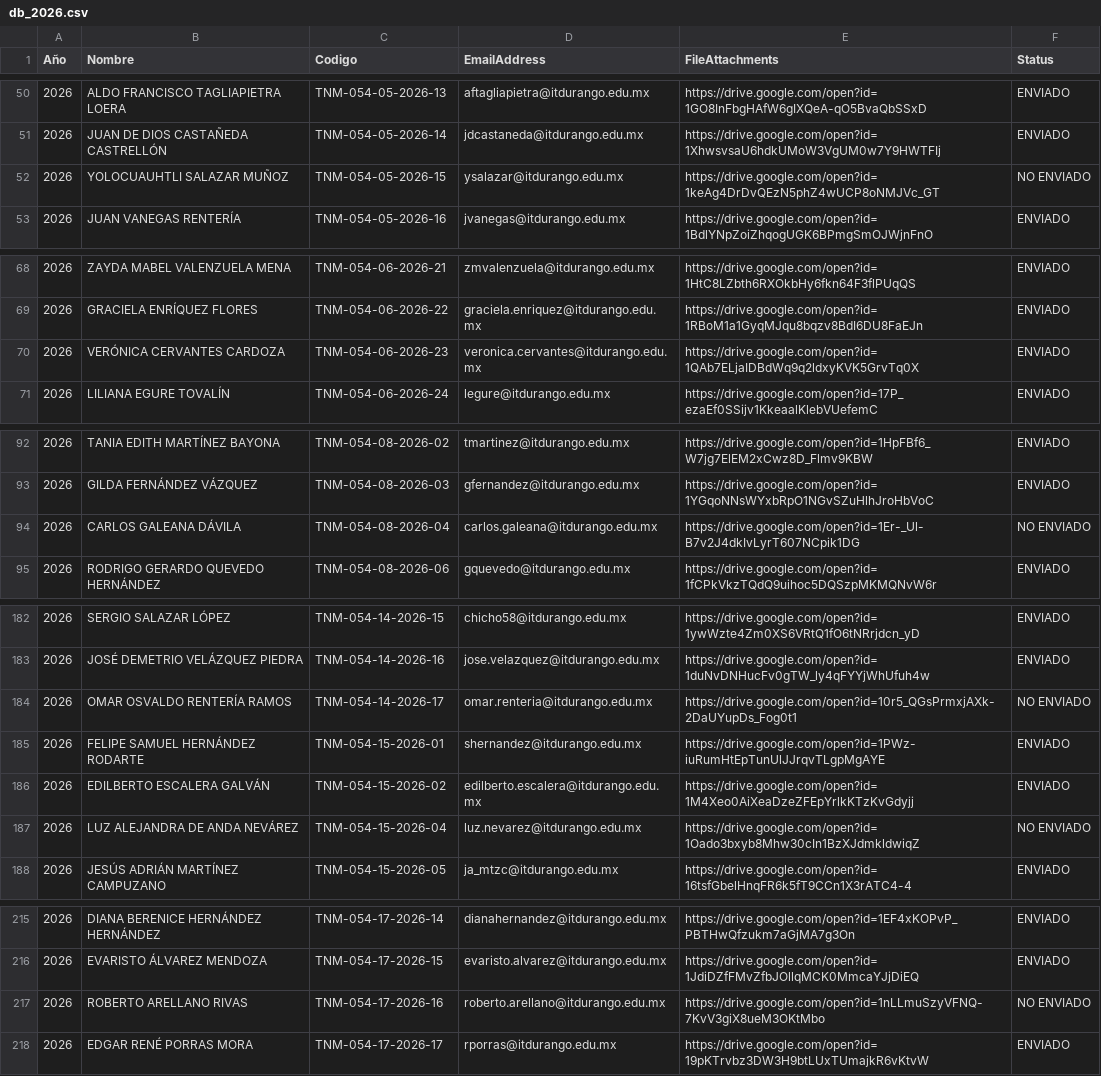
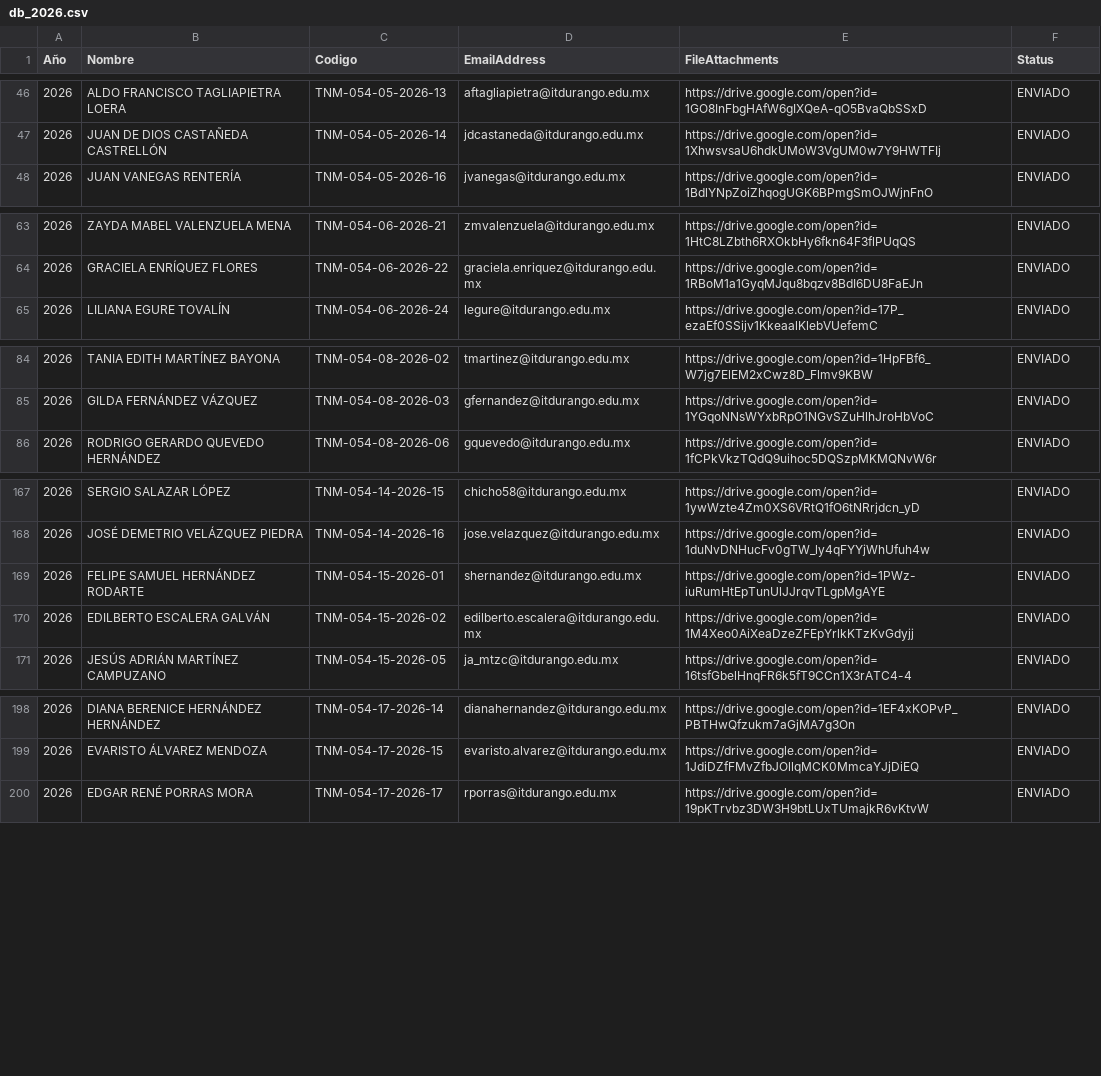
Before and after one commit to DA-itd/B, a CSV file: db_2026.csv, drawn as a sheet; only a part is shown, gaps mark what is left out; the diff covers the shown part only; the diff names each change by its address in the sheet, - before the commit and + after, or states it on an @@ line.

```diff
--- a/db_2026.csv
+++ b/db_2026.csv
-row 52: 2026 | YOLOCUAUHTLI SALAZAR MUÑOZ | TNM-054-05-2026-15 | ysalazar@itdurango.edu.mx | https://drive.google.com/open?id=1keAg4DrDvQEzN5phZ4wUCP8oNMJVc_GT | NO ENVIADO
-row 70: 2026 | VERÓNICA CERVANTES CARDOZA | TNM-054-06-2026-23 | veronica.cervantes@itdurango.edu.mx | https://drive.google.com/open?id=1QAb7ELjaIDBdWq9q2ldxyKVK5GrvTq0X | ENVIADO
-row 94: 2026 | CARLOS GALEANA DÁVILA | TNM-054-08-2026-04 | carlos.galeana@itdurango.edu.mx | https://drive.google.com/open?id=1Er-_Ul-B7v2J4dkIvLyrT607NCpik1DG | NO ENVIADO
-row 184: 2026 | OMAR OSVALDO RENTERÍA RAMOS | TNM-054-14-2026-17 | omar.renteria@itdurango.edu.mx | https://drive.google.com/open?id=10r5_QGsPrmxjAXk-2DaUYupDs_Fog0t1 | NO ENVIADO
-row 187: 2026 | LUZ ALEJANDRA DE ANDA NEVÁREZ | TNM-054-15-2026-04 | luz.nevarez@itdurango.edu.mx | https://drive.google.com/open?id=1Oado3bxyb8Mhw30cIn1BzXJdmkldwiqZ | NO ENVIADO
-row 217: 2026 | ROBERTO ARELLANO RIVAS | TNM-054-17-2026-16 | roberto.arellano@itdurango.edu.mx | https://drive.google.com/open?id=1nLLmuSzyVFNQ-7KvV3giX8ueM3OKtMbo | NO ENVIADO
```
Also changed, not shown: 22 removed rows elsewhere in this file.
